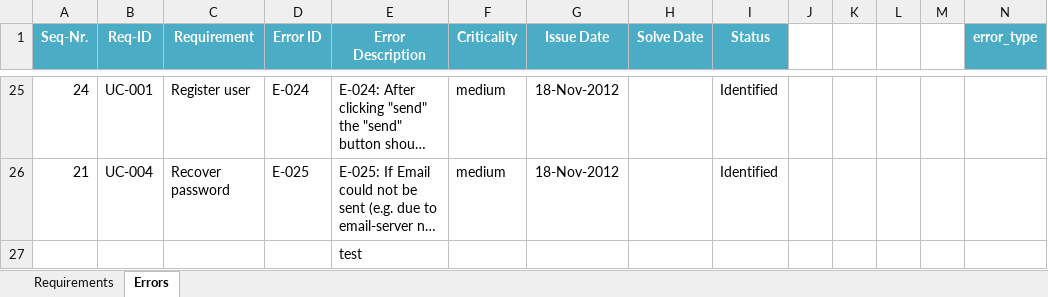
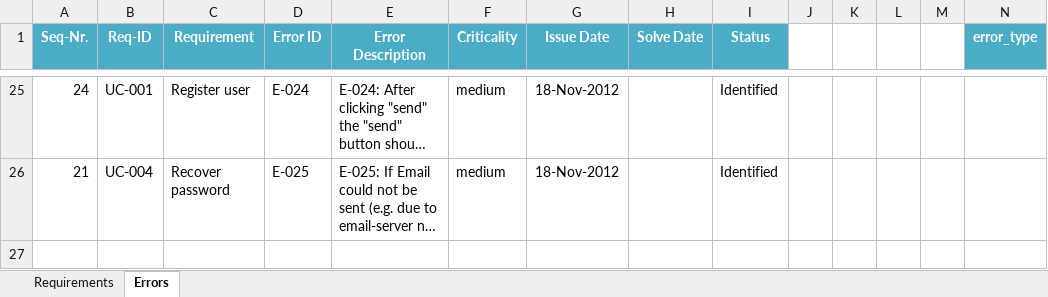
Before and after one commit to angelsilva/colabex, an Excel workbook: Scope-Colabex_V02.xlsx, sheet Errors, drawn as a sheet; only a part is shown, gaps mark what is left out; long unchanged cells end in …; values as stored, in another font and other column widths than the file's, no borders; conditional formats not drawn; rows hold the shown columns only; the diff names each change by its address in the sheet, - before the commit and + after, or states it on an @@ line.

Commit message:
revert push

```diff
--- a/Scope-Colabex_V02.xlsx (sheet Errors)
+++ b/Scope-Colabex_V02.xlsx (sheet Errors)
-row 27:  |  |  |  | test
```
